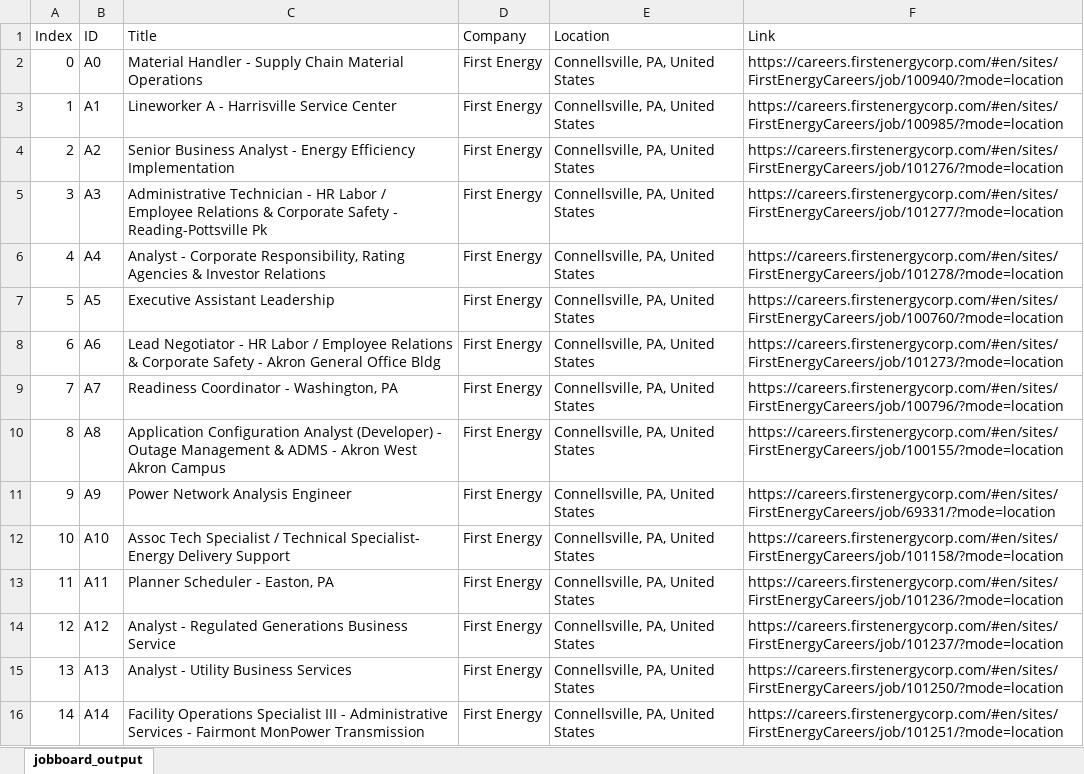
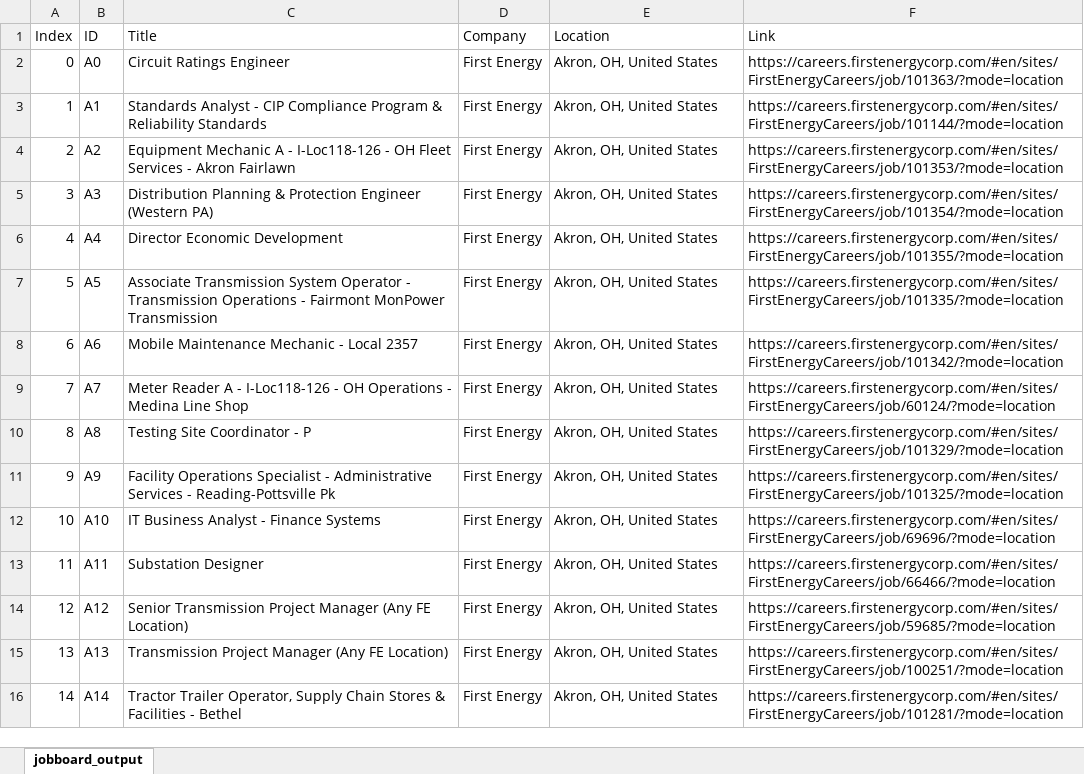
Before and after one commit to putilityboard/site, an Excel workbook: jobboard_output.xlsx, sheet jobboard_output, drawn as a sheet; only a part is shown; values as stored, in another font and other column widths than the file's, no borders; the diff covers the shown part only; the diff names each change by its address in the sheet, - before the commit and + after, or states it on an @@ line.

```diff
--- a/jobboard_output.xlsx (sheet jobboard_output)
+++ b/jobboard_output.xlsx (sheet jobboard_output)
-C2 (Title): Material Handler - Supply Chain Material Operations
+C2 (Title): Circuit Ratings Engineer
-E2:E16 (Location): Connellsville, PA, United States
+E2:E16 (Location): Akron, OH, United States
-F2 (Link): https://careers.firstenergycorp.com/#en/sites/FirstEnergyCareers/job/100940/?mode=location
+F2 (Link): https://careers.firstenergycorp.com/#en/sites/FirstEnergyCareers/job/101363/?mode=location
-C3 (Title): Lineworker A - Harrisville Service Center
+C3 (Title): Standards Analyst - CIP Compliance Program & Reliability Standards
-F3 (Link): https://careers.firstenergycorp.com/#en/sites/FirstEnergyCareers/job/100985/?mode=location
+F3 (Link): https://careers.firstenergycorp.com/#en/sites/FirstEnergyCareers/job/101144/?mode=location
-C4 (Title): Senior Business Analyst - Energy Efficiency Implementation
+C4 (Title): Equipment Mechanic A - I-Loc118-126 - OH Fleet Services - Akron Fairlawn
-F4 (Link): https://careers.firstenergycorp.com/#en/sites/FirstEnergyCareers/job/101276/?mode=location
+F4 (Link): https://careers.firstenergycorp.com/#en/sites/FirstEnergyCareers/job/101353/?mode=location
-C5 (Title): Administrative Technician - HR Labor / Employee Relations & Corporate Safety - Reading-Pottsville Pk
+C5 (Title): Distribution Planning & Protection Engineer (Western PA)
-F5 (Link): https://careers.firstenergycorp.com/#en/sites/FirstEnergyCareers/job/101277/?mode=location
+F5 (Link): https://careers.firstenergycorp.com/#en/sites/FirstEnergyCareers/job/101354/?mode=location
-C6 (Title): Analyst - Corporate Responsibility, Rating Agencies & Investor Relations
+C6 (Title): Director Economic Development
-F6 (Link): https://careers.firstenergycorp.com/#en/sites/FirstEnergyCareers/job/101278/?mode=location
+F6 (Link): https://careers.firstenergycorp.com/#en/sites/FirstEnergyCareers/job/101355/?mode=location
-C7 (Title): Executive Assistant Leadership
+C7 (Title): Associate Transmission System Operator - Transmission Operations - Fairmont MonPower Transmission
-F7 (Link): https://careers.firstenergycorp.com/#en/sites/FirstEnergyCareers/job/100760/?mode=location
+F7 (Link): https://careers.firstenergycorp.com/#en/sites/FirstEnergyCareers/job/101335/?mode=location
-C8 (Title): Lead Negotiator - HR Labor / Employee Relations & Corporate Safety - Akron General Office Bldg
+C8 (Title): Mobile Maintenance Mechanic - Local 2357
-F8 (Link): https://careers.firstenergycorp.com/#en/sites/FirstEnergyCareers/job/101273/?mode=location
+F8 (Link): https://careers.firstenergycorp.com/#en/sites/FirstEnergyCareers/job/101342/?mode=location
-C9 (Title): Readiness Coordinator - Washington, PA
+C9 (Title): Meter Reader A - I-Loc118-126 - OH Operations - Medina Line Shop
-F9 (Link): https://careers.firstenergycorp.com/#en/sites/FirstEnergyCareers/job/100796/?mode=location
+F9 (Link): https://careers.firstenergycorp.com/#en/sites/FirstEnergyCareers/job/60124/?mode=location
-C10 (Title): Application Configuration Analyst (Developer) - Outage Management & ADMS - Akron West Akron Campus
+C10 (Title): Testing Site Coordinator - P
-F10 (Link): https://careers.firstenergycorp.com/#en/sites/FirstEnergyCareers/job/100155/?mode=location
+F10 (Link): https://careers.firstenergycorp.com/#en/sites/FirstEnergyCareers/job/101329/?mode=location
-C11 (Title): Power Network Analysis Engineer
+C11 (Title): Facility Operations Specialist - Administrative Services - Reading-Pottsville Pk
-F11 (Link): https://careers.firstenergycorp.com/#en/sites/FirstEnergyCareers/job/69331/?mode=location
+F11 (Link): https://careers.firstenergycorp.com/#en/sites/FirstEnergyCareers/job/101325/?mode=location
-C12 (Title): Assoc Tech Specialist / Technical Specialist- Energy Delivery Support
+C12 (Title): IT Business Analyst - Finance Systems
-F12 (Link): https://careers.firstenergycorp.com/#en/sites/FirstEnergyCareers/job/101158/?mode=location
+F12 (Link): https://careers.firstenergycorp.com/#en/sites/FirstEnergyCareers/job/69696/?mode=location
-C13 (Title): Planner Scheduler - Easton, PA
+C13 (Title): Substation Designer
-F13 (Link): https://careers.firstenergycorp.com/#en/sites/FirstEnergyCareers/job/101236/?mode=location
+F13 (Link): https://careers.firstenergycorp.com/#en/sites/FirstEnergyCareers/job/66466/?mode=location
-C14 (Title): Analyst - Regulated Generations Business Service
+C14 (Title): Senior Transmission Project Manager (Any FE Location)
-F14 (Link): https://careers.firstenergycorp.com/#en/sites/FirstEnergyCareers/job/101237/?mode=location
+F14 (Link): https://careers.firstenergycorp.com/#en/sites/FirstEnergyCareers/job/59685/?mode=location
-C15 (Title): Analyst - Utility Business Services
+C15 (Title): Transmission Project Manager (Any FE Location)
-F15 (Link): https://careers.firstenergycorp.com/#en/sites/FirstEnergyCareers/job/101250/?mode=location
+F15 (Link): https://careers.firstenergycorp.com/#en/sites/FirstEnergyCareers/job/100251/?mode=location
-C16 (Title): Facility Operations Specialist III - Administrative Services - Fairmont MonPower Transmission
+C16 (Title): Tractor Trailer Operator, Supply Chain Stores & Facilities - Bethel
-F16 (Link): https://careers.firstenergycorp.com/#en/sites/FirstEnergyCareers/job/101251/?mode=location
+F16 (Link): https://careers.firstenergycorp.com/#en/sites/FirstEnergyCareers/job/101281/?mode=location
```
Also changed, not shown: 34 removed rows and 1342 edited cells elsewhere in this sheet, 5 other files.
